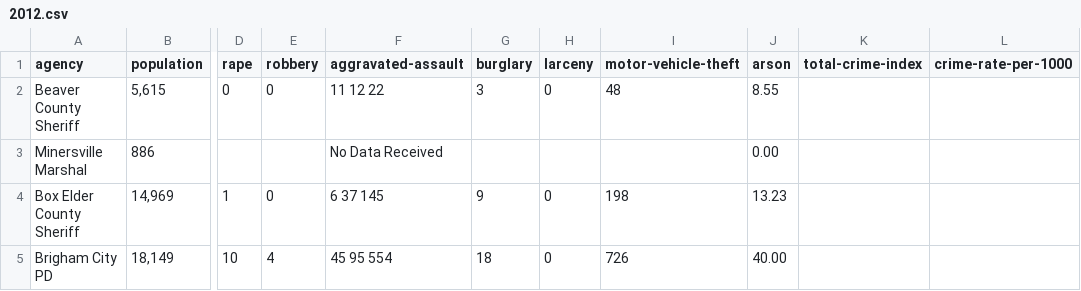
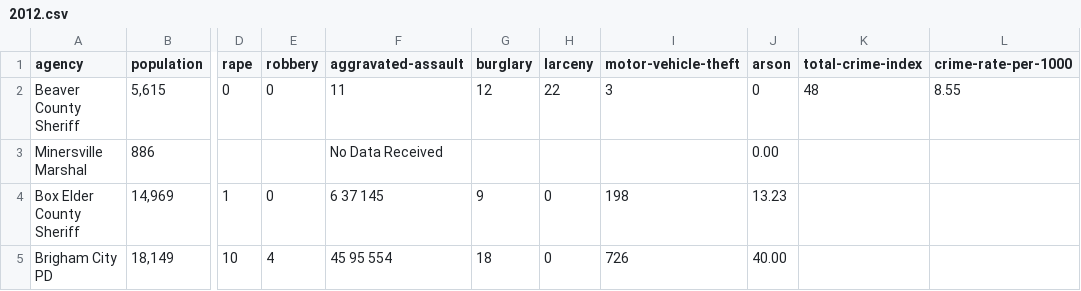
Before and after one commit to todrobbins/crime-stats-utah, a CSV file: data/index-crimes-by-agency/2012.csv, drawn as a sheet; only a part is shown, gaps mark what is left out; the diff names each change by its address in the sheet, - before the commit and + after, or states it on an @@ line.

Commit message:
whoops! commas

```diff
--- a/data/index-crimes-by-agency/2012.csv
+++ b/data/index-crimes-by-agency/2012.csv
-F2 (aggravated-assault): 11 12 22
+F2 (aggravated-assault): 11
-G2 (burglary): 3
+G2 (burglary): 12
-H2 (larceny): 0
+H2 (larceny): 22
-I2 (motor-vehicle-theft): 48
+I2 (motor-vehicle-theft): 3
-J2 (arson): 8.55
+J2 (arson): 0
-K2 (total-crime-index): (empty)
+K2 (total-crime-index): 48
-L2 (crime-rate-per-1000): (empty)
+L2 (crime-rate-per-1000): 8.55
```
